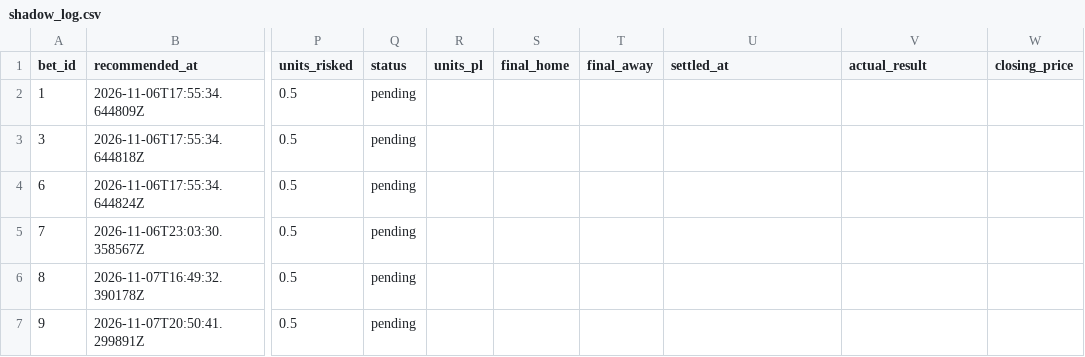
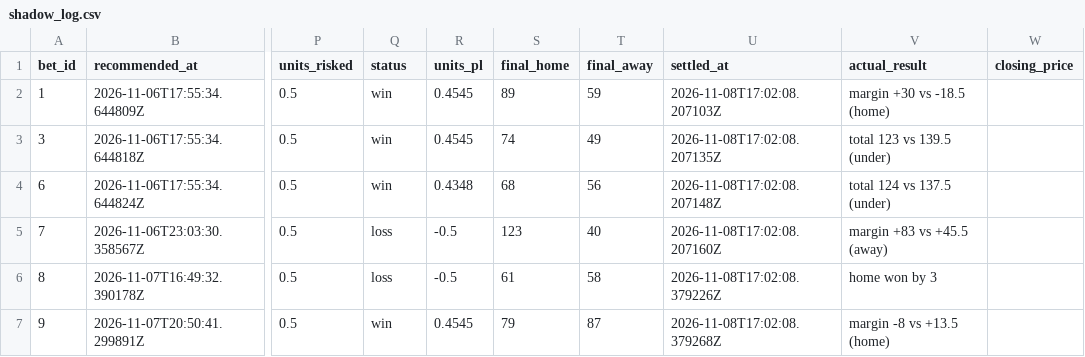
Before and after one commit to Scottguts/ncaaw-sharp, a CSV file: ncaaw_data/shadow_log.csv, drawn as a sheet; only a part is shown, gaps mark what is left out; the diff covers the shown part only; the diff names each change by its address in the sheet, - before the commit and + after, or states it on an @@ line.

```diff
--- a/ncaaw_data/shadow_log.csv
+++ b/ncaaw_data/shadow_log.csv
-Q2:Q4 (status): pending
+Q2:Q4 (status): win
-R2:R3 (units_pl): (empty)
+R2:R3 (units_pl): 0.4545
-S2 (final_home): (empty)
+S2 (final_home): 89
-T2 (final_away): (empty)
+T2 (final_away): 59
-U2 (settled_at): (empty)
+U2 (settled_at): 2026-11-08T17:02:08.207103Z
-V2 (actual_result): (empty)
+V2 (actual_result): margin +30 vs -18.5 (home)
-S3 (final_home): (empty)
+S3 (final_home): 74
-T3 (final_away): (empty)
+T3 (final_away): 49
-U3 (settled_at): (empty)
+U3 (settled_at): 2026-11-08T17:02:08.207135Z
-V3 (actual_result): (empty)
+V3 (actual_result): total 123 vs 139.5 (under)
-R4 (units_pl): (empty)
+R4 (units_pl): 0.4348
-S4 (final_home): (empty)
+S4 (final_home): 68
-T4 (final_away): (empty)
+T4 (final_away): 56
-U4 (settled_at): (empty)
+U4 (settled_at): 2026-11-08T17:02:08.207148Z
-V4 (actual_result): (empty)
+V4 (actual_result): total 124 vs 137.5 (under)
-Q5:Q6 (status): pending
+Q5:Q6 (status): loss
-R5:R6 (units_pl): (empty)
+R5:R6 (units_pl): -0.5
-S5 (final_home): (empty)
+S5 (final_home): 123
-T5 (final_away): (empty)
+T5 (final_away): 40
-U5 (settled_at): (empty)
+U5 (settled_at): 2026-11-08T17:02:08.207160Z
-V5 (actual_result): (empty)
+V5 (actual_result): margin +83 vs +45.5 (away)
-S6 (final_home): (empty)
+S6 (final_home): 61
-T6 (final_away): (empty)
+T6 (final_away): 58
-U6 (settled_at): (empty)
+U6 (settled_at): 2026-11-08T17:02:08.379226Z
-V6 (actual_result): (empty)
+V6 (actual_result): home won by 3
-Q7 (status): pending
+Q7 (status): win
-R7 (units_pl): (empty)
+R7 (units_pl): 0.4545
-S7 (final_home): (empty)
+S7 (final_home): 79
-T7 (final_away): (empty)
+T7 (final_away): 87
-U7 (settled_at): (empty)
+U7 (settled_at): 2026-11-08T17:02:08.379268Z
-V7 (actual_result): (empty)
+V7 (actual_result): margin -8 vs +13.5 (home)
```
Also changed, not shown: 12 edited cells elsewhere in this file, ncaaw_data/bet_log.csv, 13 other files.
